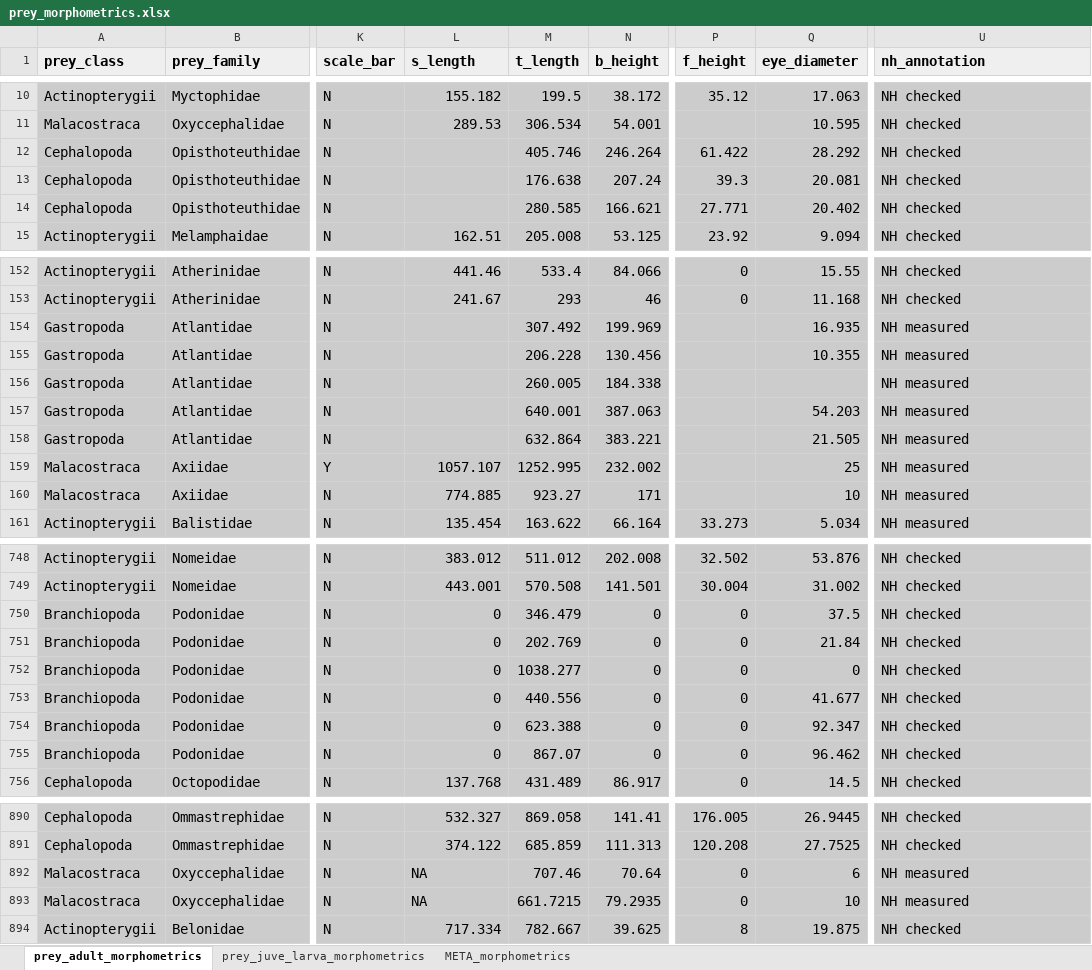
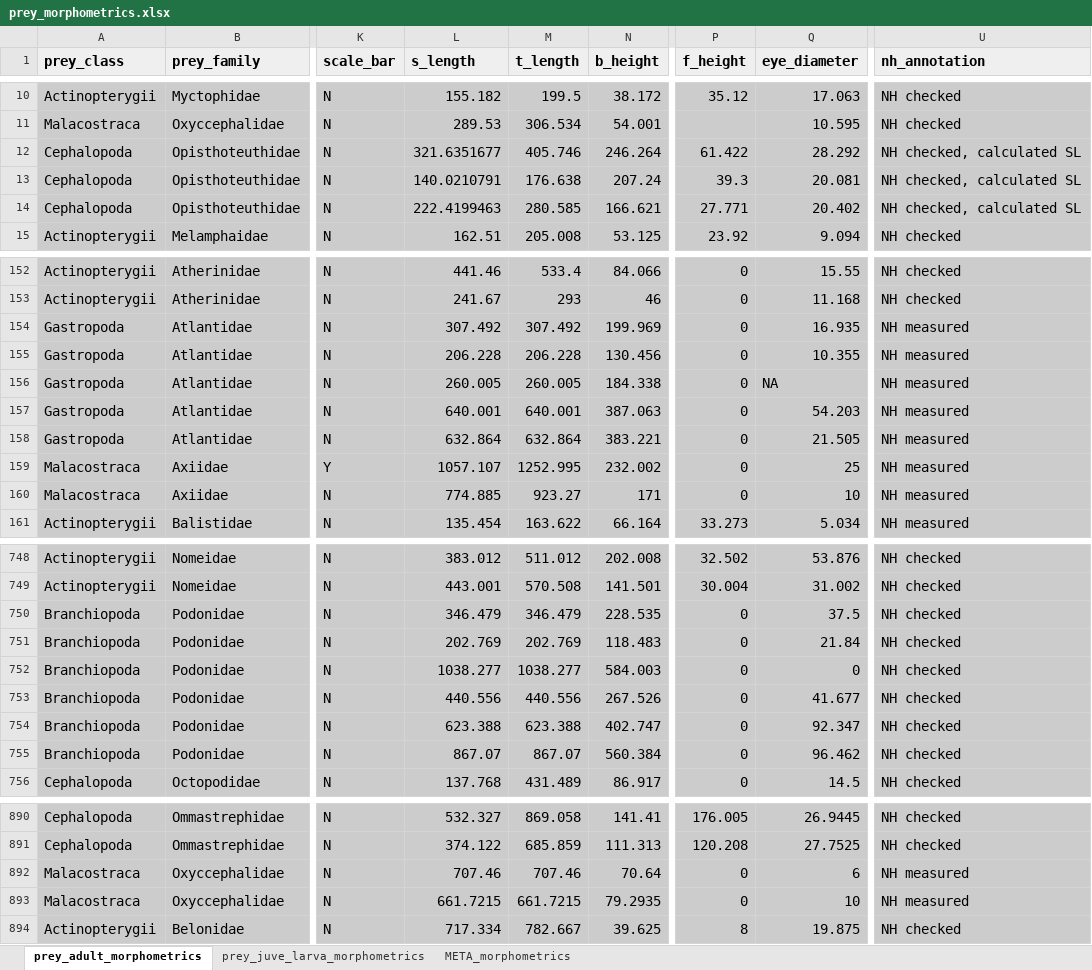
Before and after one commit to CHANGE-Lab/albacore-diet-global, an Excel workbook: data/input_data/prey_morphometrics.xlsx, sheet prey_adult_morphometrics, drawn as a sheet; only a part is shown, gaps mark what is left out; values as stored, in another font and other column widths than the file's, no borders; charts and pictures not drawn; the diff covers the shown part only; the diff names each change by its address in the sheet, - before the commit and + after, or states it on an @@ line.

```diff
--- a/data/input_data/prey_morphometrics.xlsx (sheet prey_adult_morphometrics)
+++ b/data/input_data/prey_morphometrics.xlsx (sheet prey_adult_morphometrics)
-L12 (s_length): (empty)
+L12 (s_length): 321.6351677
-U12:U14 (nh_annotation): NH checked
+U12:U14 (nh_annotation): NH checked, calculated SL
-L13 (s_length): (empty)
+L13 (s_length): 140.0210791
-L14 (s_length): (empty)
+L14 (s_length): 222.4199463
-L154 (s_length): (empty)
+L154 (s_length): 307.492
-P154:P160 (f_height): (empty)
+P154:P160 (f_height): 0
-L155 (s_length): (empty)
+L155 (s_length): 206.228
-L156 (s_length): (empty)
+L156 (s_length): 260.005
-Q156 (eye_diameter): (empty)
+Q156 (eye_diameter): NA
-L157 (s_length): (empty)
+L157 (s_length): 640.001
-L158 (s_length): (empty)
+L158 (s_length): 632.864
-L750 (s_length): 0
+L750 (s_length): 346.479
-N750 (b_height): 0
+N750 (b_height): 228.535
-L751 (s_length): 0
+L751 (s_length): 202.769
-N751 (b_height): 0
+N751 (b_height): 118.483
-L752 (s_length): 0
+L752 (s_length): 1038.277
-N752 (b_height): 0
+N752 (b_height): 584.003
-L753 (s_length): 0
+L753 (s_length): 440.556
-N753 (b_height): 0
+N753 (b_height): 267.526
-L754 (s_length): 0
+L754 (s_length): 623.388
-N754 (b_height): 0
+N754 (b_height): 402.747
-L755 (s_length): 0
+L755 (s_length): 867.07
-N755 (b_height): 0
+N755 (b_height): 560.384
-L892 (s_length): NA
+L892 (s_length): 707.46
-L893 (s_length): NA
+L893 (s_length): 661.7215
```
Also changed, not shown: 9 edited cells elsewhere in this sheet, data/input_data/albacore_diet_global.xlsx, 13 other files.
